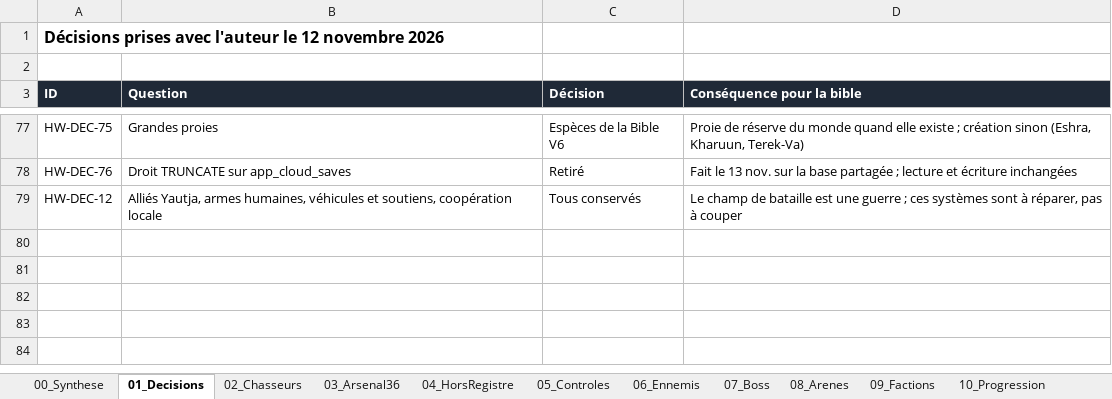
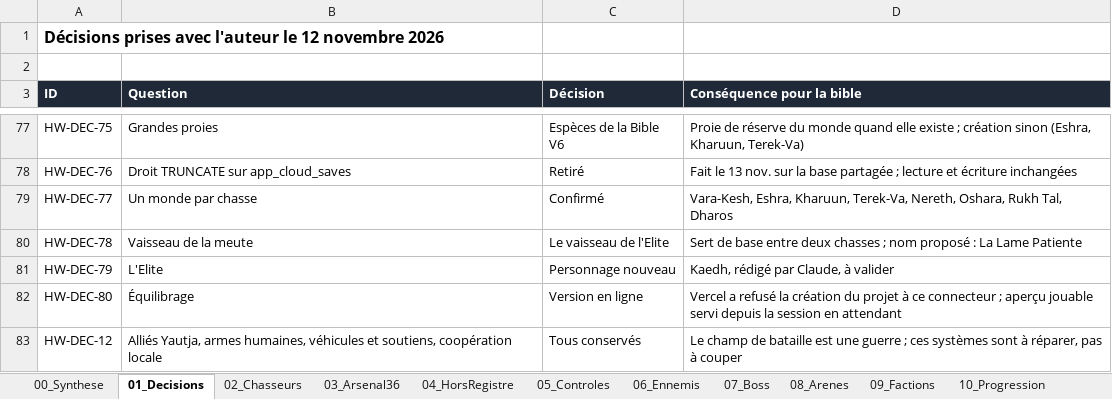
Before and after one commit to darknigthmare/Yautja-hive-warriors, an Excel workbook: design/Yautja_HiveWarriors_V58_Bible.xlsx, sheet 01_Decisions, drawn as a sheet; only a part is shown, gaps mark what is left out; values as stored, in another font and other column widths than the file's, no borders; the diff names each change by its address in the sheet, - before the commit and + after, or states it on an @@ line.

```diff
--- a/design/Yautja_HiveWarriors_V58_Bible.xlsx (sheet 01_Decisions)
+++ b/design/Yautja_HiveWarriors_V58_Bible.xlsx (sheet 01_Decisions)
+row 79: HW-DEC-77 | Un monde par chasse | Confirmé | Vara-Kesh, Eshra, Kharuun, Terek-Va, Nereth, Oshara, Rukh Tal, Dharos
+row 80: HW-DEC-78 | Vaisseau de la meute | Le vaisseau de l'Elite | Sert de base entre deux chasses ; nom proposé : La Lame Patiente
+row 81: HW-DEC-79 | L'Elite | Personnage nouveau | Kaedh, rédigé par Claude, à valider
+row 82: HW-DEC-80 | Équilibrage | Version en ligne | Vercel a refusé la création du projet à ce connecteur ; aperçu jouable servi depuis la session en attendant
```
Also changed, not shown: sheet 13_Questions, 3 other files.
